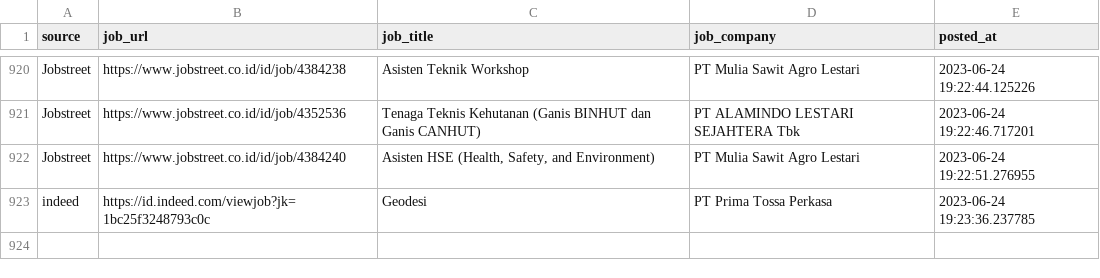
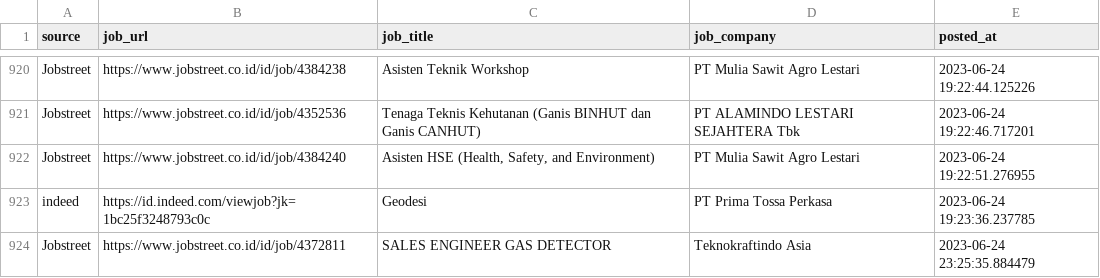
Before and after one commit to Rachdyan/geosains-job-crawler, a CSV file: data/job_posted.csv, drawn as a sheet; only a part is shown, gaps mark what is left out; the diff names each change by its address in the sheet, - before the commit and + after, or states it on an @@ line.

```diff
--- a/data/job_posted.csv
+++ b/data/job_posted.csv
+row 924: Jobstreet | https://www.jobstreet.co.id/id/job/4372811 | SALES ENGINEER GAS DETECTOR | Teknokraftindo Asia | 2023-06-24 23:25:35.884479
```
Also changed, not shown: 1 other file.
